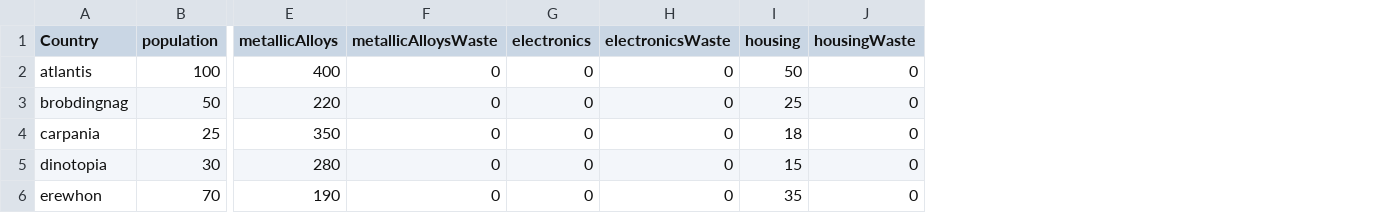
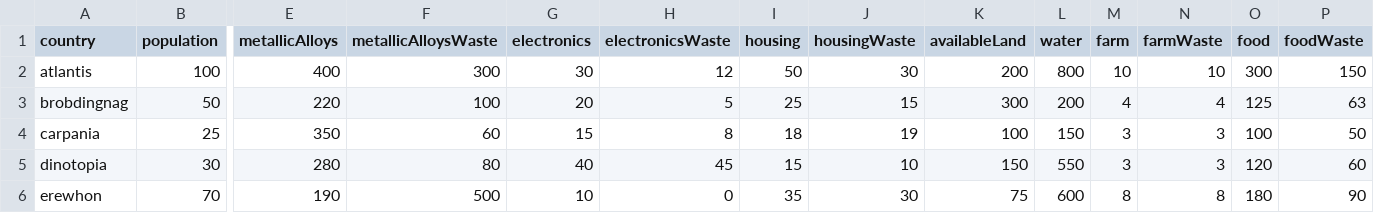
Before and after one commit to ldennington/ldennington-5260-ai-project, a CSV file: TradeGame/InputFiles/country-input.csv, drawn as a sheet; only a part is shown, gaps mark what is left out; the diff names each change by its address in the sheet, - before the commit and + after, or states it on an @@ line.

```diff
--- a/TradeGame/InputFiles/country-input.csv
+++ b/TradeGame/InputFiles/country-input.csv
+column K (availableLand), rows 2-6: 200 | 300 | 100 | 150 | 75
+column L (water), rows 2-6: 800 | 200 | 150 | 550 | 600
+column M (farm), rows 2-6: 10 | 4 | 3 | 3 | 8
+column N (farmWaste), rows 2-6: 10 | 4 | 3 | 3 | 8
+column O (food), rows 2-6: 300 | 125 | 100 | 120 | 180
+column P (foodWaste), rows 2-6: 150 | 63 | 50 | 60 | 90
-A1: Country
+A1: country
-F2 (metallicAlloysWaste): 0
+F2 (metallicAlloysWaste): 300
-G2 (electronics): 0
+G2 (electronics): 30
-H2 (electronicsWaste): 0
+H2 (electronicsWaste): 12
-J2 (housingWaste): 0
+J2 (housingWaste): 30
-F3 (metallicAlloysWaste): 0
+F3 (metallicAlloysWaste): 100
-G3 (electronics): 0
+G3 (electronics): 20
-H3 (electronicsWaste): 0
+H3 (electronicsWaste): 5
-J3 (housingWaste): 0
+J3 (housingWaste): 15
-F4 (metallicAlloysWaste): 0
+F4 (metallicAlloysWaste): 60
-G4 (electronics): 0
+G4 (electronics): 15
-H4 (electronicsWaste): 0
+H4 (electronicsWaste): 8
-J4 (housingWaste): 0
+J4 (housingWaste): 19
-F5 (metallicAlloysWaste): 0
+F5 (metallicAlloysWaste): 80
-G5 (electronics): 0
+G5 (electronics): 40
-H5 (electronicsWaste): 0
+H5 (electronicsWaste): 45
-J5 (housingWaste): 0
+J5 (housingWaste): 10
-F6 (metallicAlloysWaste): 0
+F6 (metallicAlloysWaste): 500
-G6 (electronics): 0
+G6 (electronics): 10
-J6 (housingWaste): 0
+J6 (housingWaste): 30
```
Also changed, not shown: 9 other files.
